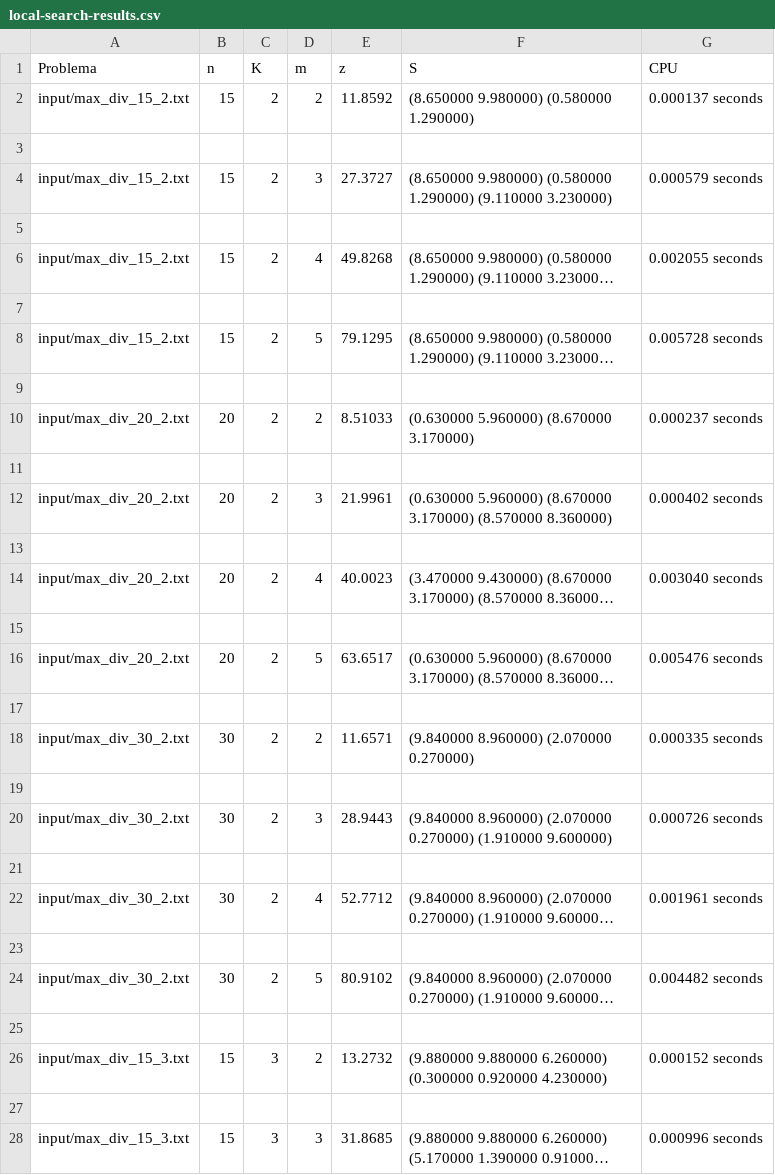
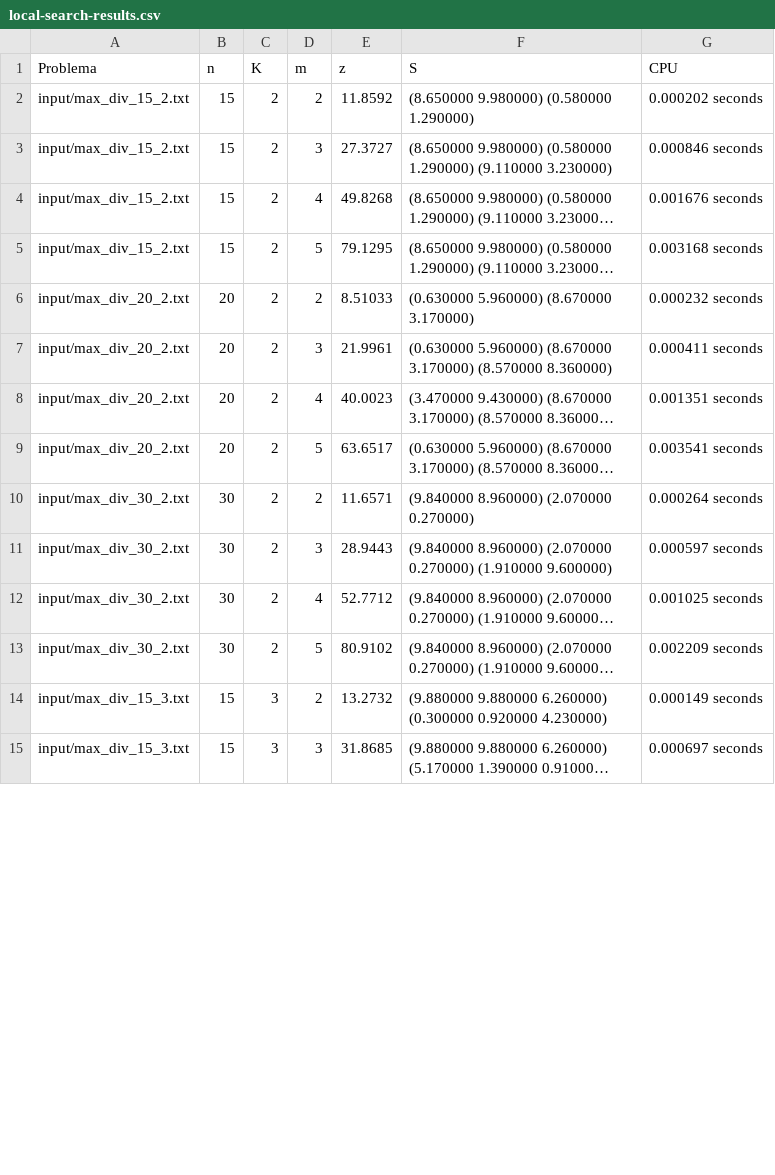
Before and after one commit to vanessavvp/DAA-pr8-maximum-diversity-problem, a CSV file: local-search-results.csv, drawn as a sheet; only a part is shown; long unchanged cells end in …; removed rows and columns are numbered as before the commit, all else as after; the diff covers the shown part only; the diff names each change by its address in the sheet, - before the commit and + after, or states it on an @@ line.

```diff
--- a/local-search-results.csv
+++ b/local-search-results.csv
-G2 (CPU): 0.000137 seconds
+G2 (CPU): 0.000202 seconds
-row 3: (empty)
-G3 (CPU): 0.000579 seconds
+G3 (CPU): 0.000846 seconds
-row 5: (empty)
-G4 (CPU): 0.002055 seconds
+G4 (CPU): 0.001676 seconds
-row 7: (empty)
-G5 (CPU): 0.005728 seconds
+G5 (CPU): 0.003168 seconds
-row 9: (empty)
-G6 (CPU): 0.000237 seconds
+G6 (CPU): 0.000232 seconds
-row 11: (empty)
-G7 (CPU): 0.000402 seconds
+G7 (CPU): 0.000411 seconds
-row 13: (empty)
-G8 (CPU): 0.003040 seconds
+G8 (CPU): 0.001351 seconds
-row 15: (empty)
-G9 (CPU): 0.005476 seconds
+G9 (CPU): 0.003541 seconds
-row 17: (empty)
-G10 (CPU): 0.000335 seconds
+G10 (CPU): 0.000264 seconds
-row 19: (empty)
-G11 (CPU): 0.000726 seconds
+G11 (CPU): 0.000597 seconds
-row 21: (empty)
-G12 (CPU): 0.001961 seconds
+G12 (CPU): 0.001025 seconds
-row 23: (empty)
-G13 (CPU): 0.004482 seconds
+G13 (CPU): 0.002209 seconds
-row 25: (empty)
-G14 (CPU): 0.000152 seconds
+G14 (CPU): 0.000149 seconds
-row 27: (empty)
-G15 (CPU): 0.000996 seconds
+G15 (CPU): 0.000697 seconds
```
Also changed, not shown: 10 removed rows and 10 edited cells elsewhere in this file, greedy-results.csv, 3 other files.
